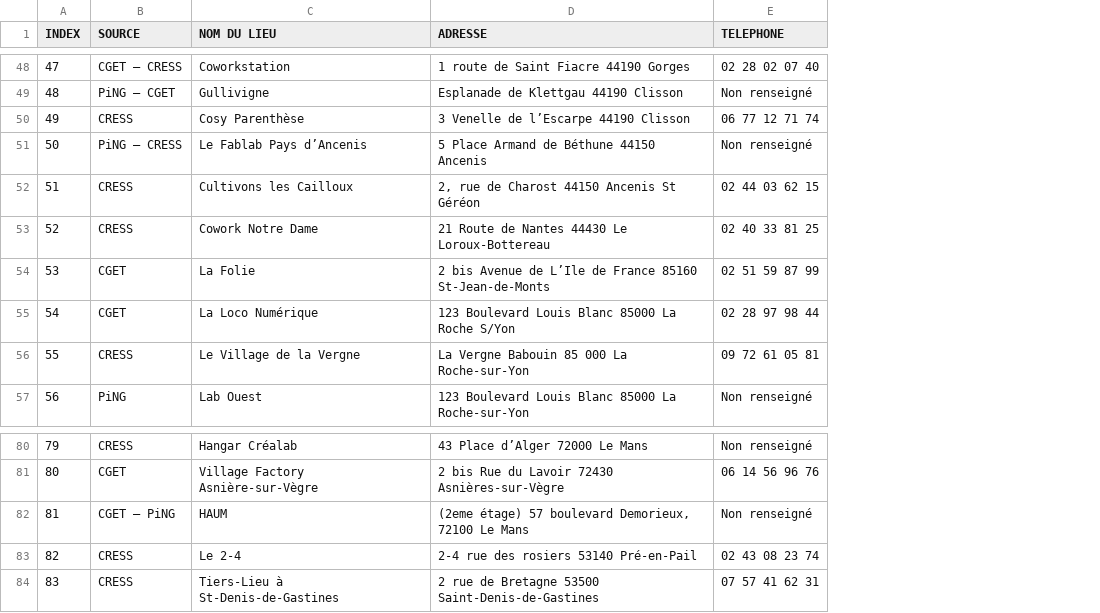
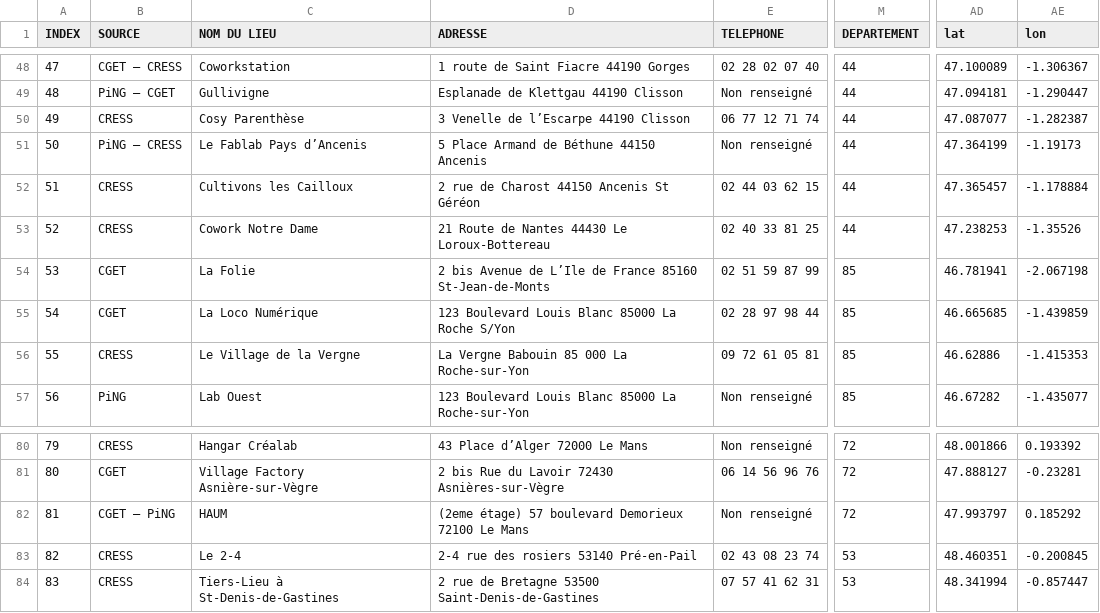
Before and after one commit to co-demos/PING-carto, a CSV file: data/PingCarto/TierslieuxPDL_BDD_PING_V4-1.xlsx - export_solidata_.csv, drawn as a sheet; only a part is shown, gaps mark what is left out; the diff covers the shown part only; the diff names each change by its address in the sheet, - before the commit and + after, or states it on an @@ line.

```diff
--- a/data/PingCarto/TierslieuxPDL_BDD_PING_V4-1.xlsx - export_solidata_.csv
+++ b/data/PingCarto/TierslieuxPDL_BDD_PING_V4-1.xlsx - export_solidata_.csv
+column M (DEPARTEMENT), rows 48-57: 44 | 44 | 44 | 44 | 44 | 44 | 85 | 85 | 85 | 85; rows 80-84: 72 | 72 | 72 | 53 | 53
+column AD (lat), rows 48-57: 47.100089 | 47.094181 | 47.087077 | 47.364199 | 47.365457 | 47.238253 | 46.781941 | 46.665685 | 46.62886 | 46.67282; rows 80-84: 48.001866 | 47.888127 | 47.993797 | 48.460351 | 48.341994
+column AE (lon), rows 48-57: -1.306367 | -1.290447 | -1.282387 | -1.19173 | -1.178884 | -1.35526 | -2.067198 | -1.439859 | -1.415353 | -1.435077; rows 80-84: 0.193392 | -0.23281 | 0.185292 | -0.200845 | -0.857447
-D52 (ADRESSE): 2, rue de Charost 44150 Ancenis St Géréon
+D52 (ADRESSE): 2 rue de Charost 44150 Ancenis St Géréon
-D82 (ADRESSE): …57 boulevard Demorieux, 72100 Le…
+D82 (ADRESSE): …57 boulevard Demorieux 72100 Le…
```
Also changed, not shown: 5 edited cells elsewhere in this file, data/PingCarto/TierslieuxPDL_BDD_PING_V4-1.xlsx - export_solidata.tsv, 3 other files.
